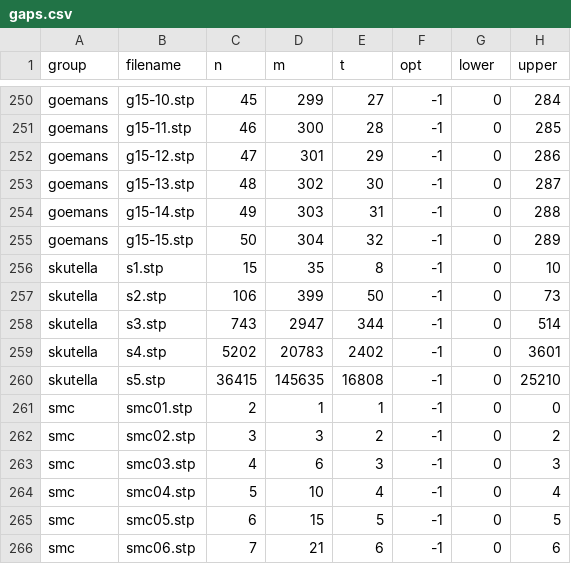
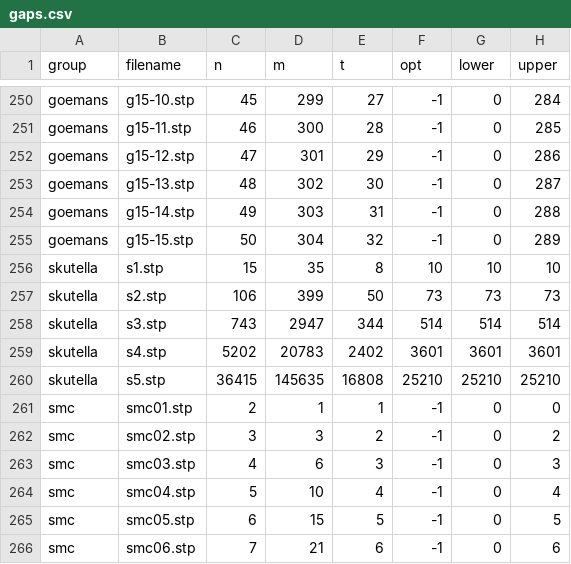
Before and after one commit to sbeyer/steiner-tree-results, a CSV file: gaps.csv, drawn as a sheet; only a part is shown, gaps mark what is left out.

Commit message:
Provide better SteinLib and PUCN bounds (values from FLLLMRSS14)

```diff
--- a/gaps.csv
+++ b/gaps.csv
@@ -255,7 +255,7 @@ goemans,g15-14.stp,49,303,31,-1,0,288
 goemans,g15-15.stp,50,304,32,-1,0,289
-skutella,s1.stp,15,35,8,-1,0,10
-skutella,s2.stp,106,399,50,-1,0,73
-skutella,s3.stp,743,2947,344,-1,0,514
-skutella,s4.stp,5202,20783,2402,-1,0,3601
-skutella,s5.stp,36415,145635,16808,-1,0,25210
+skutella,s1.stp,15,35,8,10,10,10
+skutella,s2.stp,106,399,50,73,73,73
+skutella,s3.stp,743,2947,344,514,514,514
+skutella,s4.stp,5202,20783,2402,3601,3601,3601
+skutella,s5.stp,36415,145635,16808,25210,25210,25210
 smc,smc01.stp,2,1,1,-1,0,0
```
Also changed, not shown: pucn.csv, steinlib.csv, 1 other file.
